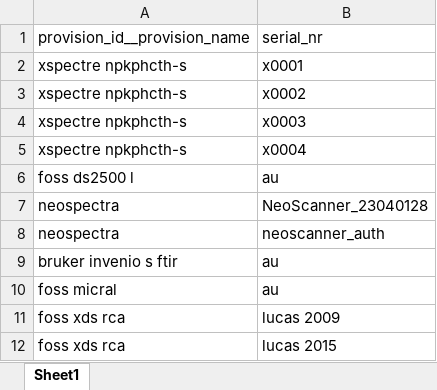
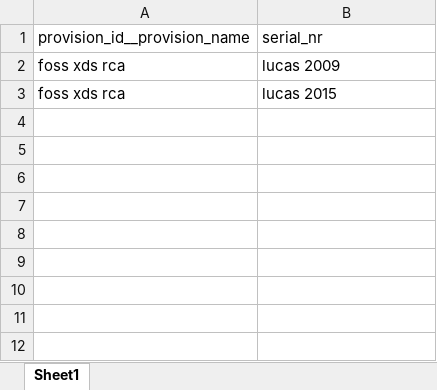
Before and after one commit to xspatula/xspatula_lucas, an Excel workbook: lucas/import_data/utility/observation/excel/provision_serial_nr.xlsx, sheet Sheet1, drawn as a sheet; values as stored, in another font and other column widths than the file's, no borders; the diff names each change by its address in the sheet, - before the commit and + after, or states it on an @@ line.

```diff
--- a/lucas/import_data/utility/observation/excel/provision_serial_nr.xlsx (sheet Sheet1)
+++ b/lucas/import_data/utility/observation/excel/provision_serial_nr.xlsx (sheet Sheet1)
-row 2: xspectre npkphcth-s | x0001
-row 3: xspectre npkphcth-s | x0002
-row 4: xspectre npkphcth-s | x0003
-row 5: xspectre npkphcth-s | x0004
-row 6: foss ds2500 l | au
-row 7: neospectra | NeoScanner_23040128
-row 8: neospectra | neoscanner_auth
-row 9: bruker invenio s ftir | au
-row 10: foss micral | au
```
Also changed, not shown: lucas/import_data/utility/observation/excel/apparatus.xlsx, lucas/import_data/utility/observation/excel/indicator.xlsx, 23 other files.
